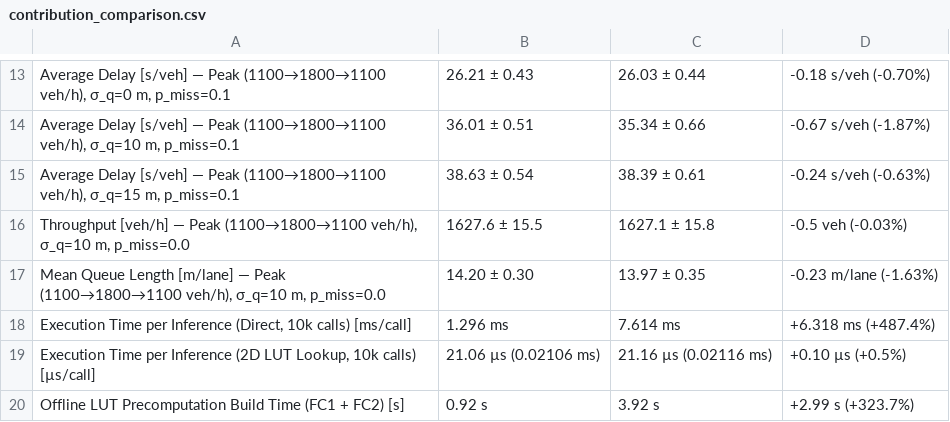
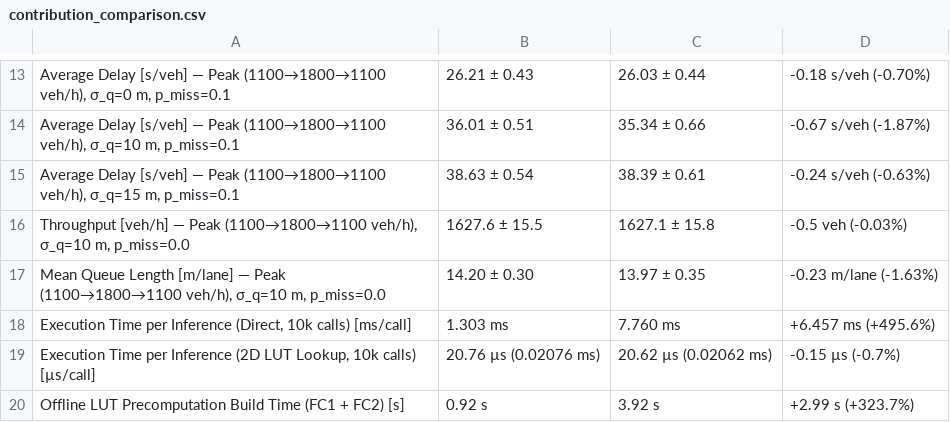
Before and after one commit to iscanliomerfaruk/osfi-traffic-signal-control, a CSV file: results/tables/contribution_comparison.csv, drawn as a sheet; only a part is shown, gaps mark what is left out; the diff names each change by its address in the sheet, - before the commit and + after, or states it on an @@ line.

Commit message:
docs(stage3): record verified Section 10 rerun benchmark timings across README and logs
No simulation or code outputs changed; only wall-clock microbenchmark timings from the clean Section 10 rerun were synced across docs and summary tables.

```diff
--- a/results/tables/contribution_comparison.csv
+++ b/results/tables/contribution_comparison.csv
-B18: 1.296 ms
+B18: 1.303 ms
-C18: 7.614 ms
+C18: 7.760 ms
-D18: +6.318 ms (+487.4%)
+D18: +6.457 ms (+495.6%)
-B19: 21.06 µs (0.02106 ms)
+B19: 20.76 µs (0.02076 ms)
-C19: 21.16 µs (0.02116 ms)
+C19: 20.62 µs (0.02062 ms)
-D19: +0.10 µs (+0.5%)
+D19: -0.15 µs (-0.7%)
```
Also changed, not shown: 4 other files.
